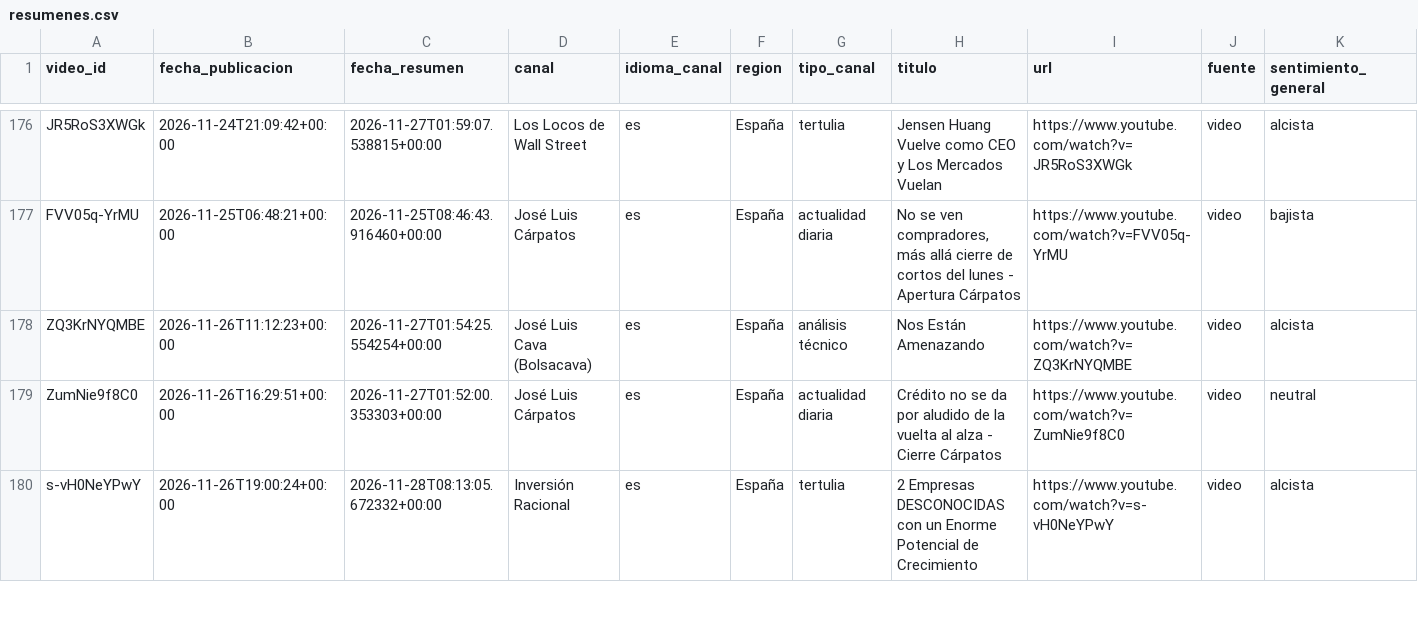
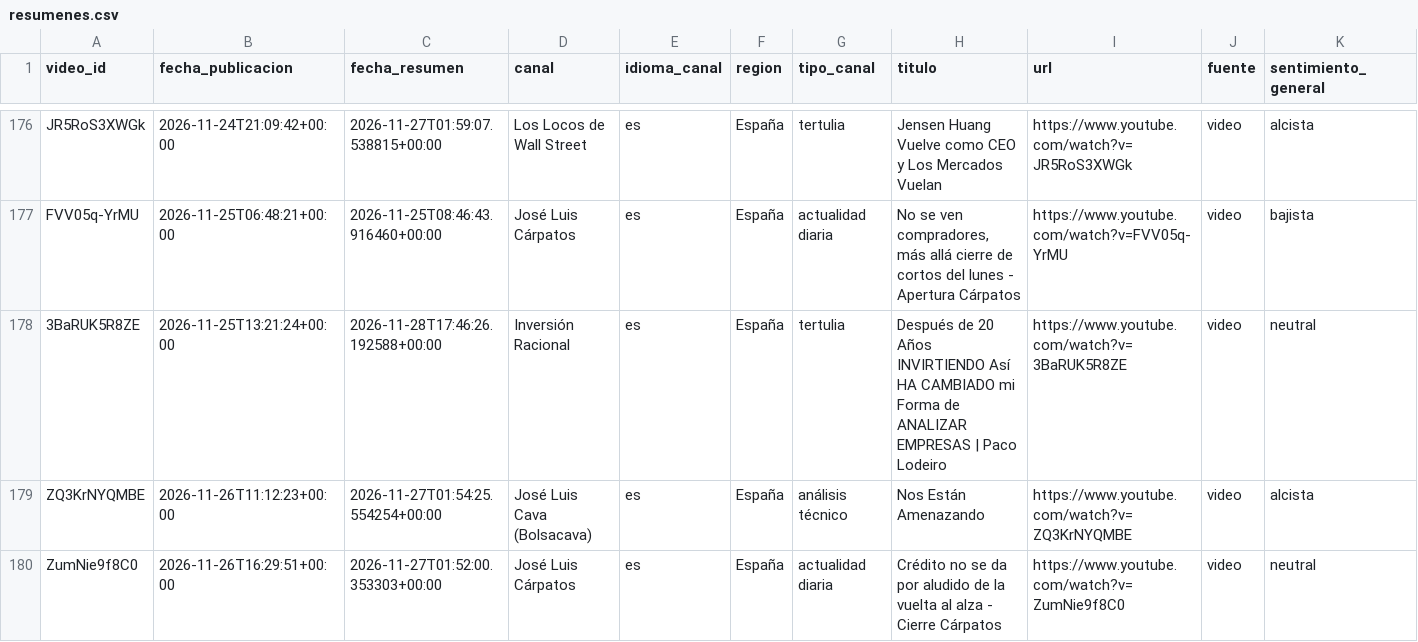
Before and after one commit to jmtroyano/resumenes-youtube, a CSV file: data/resumenes.csv, drawn as a sheet; only a part is shown, gaps mark what is left out; the shorter side is filled out with more unchanged rows; rows hold the shown columns only; the diff names each change by its address in the sheet, - before the commit and + after, or states it on an @@ line.

```diff
--- a/data/resumenes.csv
+++ b/data/resumenes.csv
+row 178: 3BaRUK5R8ZE | 2026-11-25T13:21:24+00:00 | 2026-11-28T17:46:26.192588+00:00 | Inversión Racional | es | España | tertulia | Después de 20 Años INVIRTIENDO Así HA CAMBIADO mi Forma de ANALIZAR EMPRESAS | Paco Lodeiro | https://www.youtube.com/watch?v=3BaRUK5R8ZE | video | neutral
```
Also changed, not shown: data/sentimiento_por_tema.csv, 2 other files.
